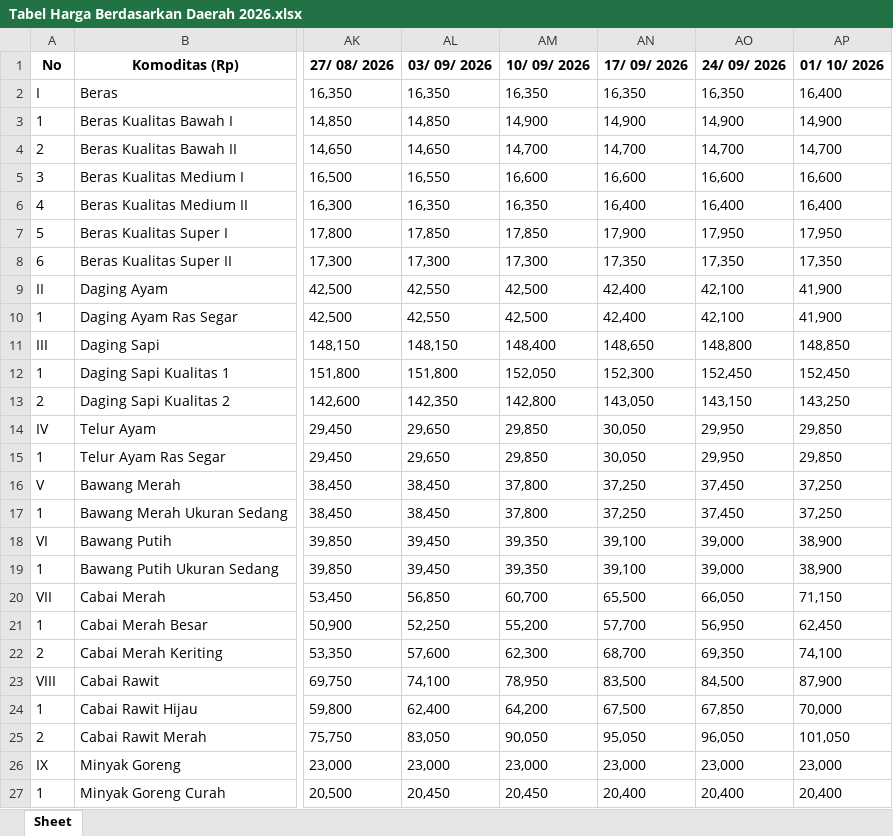
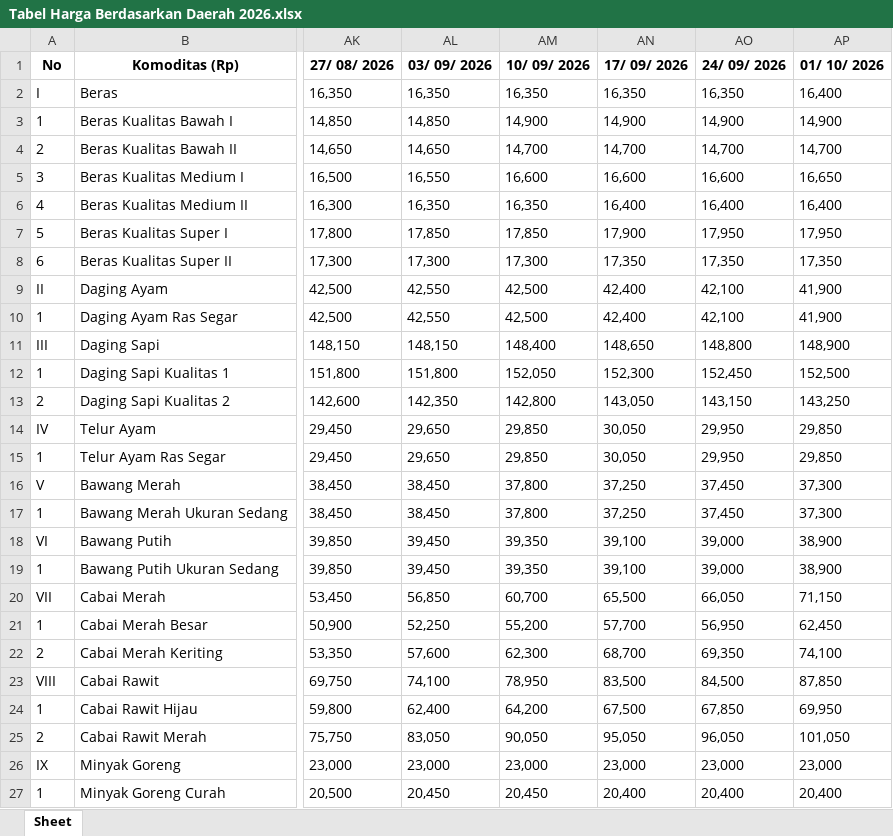
Before and after one commit to cmmtscpr3/onyx-rhyolite, an Excel workbook: Dataset/Food Prices/PIHPS/Traditional Market/Tabel Harga Berdasarkan Daerah 2026.xlsx, sheet Sheet, drawn as a sheet; only a part is shown, gaps mark what is left out; values as stored, in another font and other column widths than the file's, no borders; the diff names each change by its address in the sheet, - before the commit and + after, or states it on an @@ line.

```diff
--- a/Dataset/Food Prices/PIHPS/Traditional Market/Tabel Harga Berdasarkan Daerah 2026.xlsx (sheet Sheet)
+++ b/Dataset/Food Prices/PIHPS/Traditional Market/Tabel Harga Berdasarkan Daerah 2026.xlsx (sheet Sheet)
-AP5 (01/ 10/ 2026): 16,600
+AP5 (01/ 10/ 2026): 16,650
-AP11 (01/ 10/ 2026): 148,850
+AP11 (01/ 10/ 2026): 148,900
-AP12 (01/ 10/ 2026): 152,450
+AP12 (01/ 10/ 2026): 152,500
-AP16:AP17 (01/ 10/ 2026): 37,250
+AP16:AP17 (01/ 10/ 2026): 37,300
-AP23 (01/ 10/ 2026): 87,900
+AP23 (01/ 10/ 2026): 87,850
-AP24 (01/ 10/ 2026): 70,000
+AP24 (01/ 10/ 2026): 69,950
```
Also changed, not shown: Dataset/Food Prices/PIHPS/Modern Market/Tabel Harga Berdasarkan Daerah 2026.xlsx, 4 other files.
